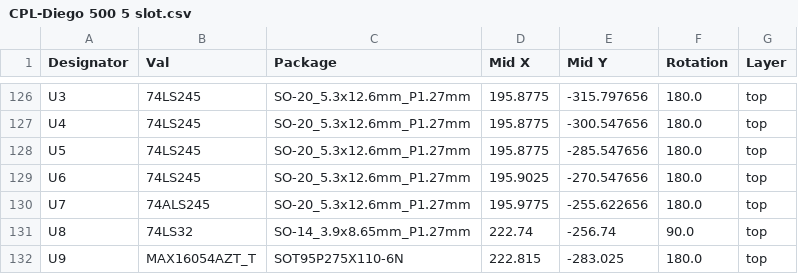
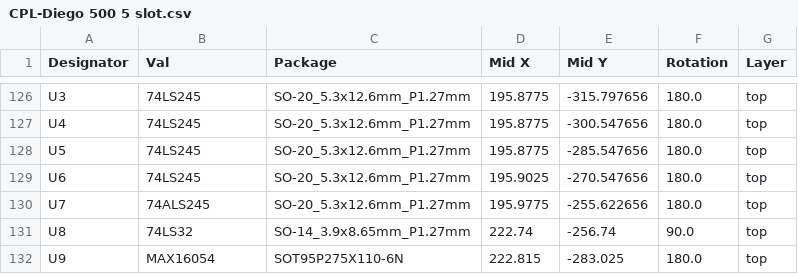
Before and after one commit to CRG-Glen/DIEGO-500, a CSV file: JLCPCB/5-SLOT/CPL-Diego 500 5 slot.csv, drawn as a sheet; only a part is shown, gaps mark what is left out; the diff covers the shown part only.

Commit message:
Various updated to 5 slot version

```diff
--- a/JLCPCB/5-SLOT/CPL-Diego 500 5 slot.csv
+++ b/JLCPCB/5-SLOT/CPL-Diego 500 5 slot.csv
@@ -131,2 +131,2 @@ U7,74ALS245,SO-20_5.3x12.6mm_P1.27mm,195.9775,-255.622656,180.0,top
 U8,74LS32,SO-14_3.9x8.65mm_P1.27mm,222.74,-256.74,90.0,top
-U9,MAX16054AZT_T,SOT95P275X110-6N,222.815,-283.025,180.0,top
+U9,MAX16054,SOT95P275X110-6N,222.815,-283.025,180.0,top
```
Also changed, not shown: 60 edited cells elsewhere in this file, JLCPCB/5-SLOT/BOM-Diego 500 5 slot.csv, 8 other files.
